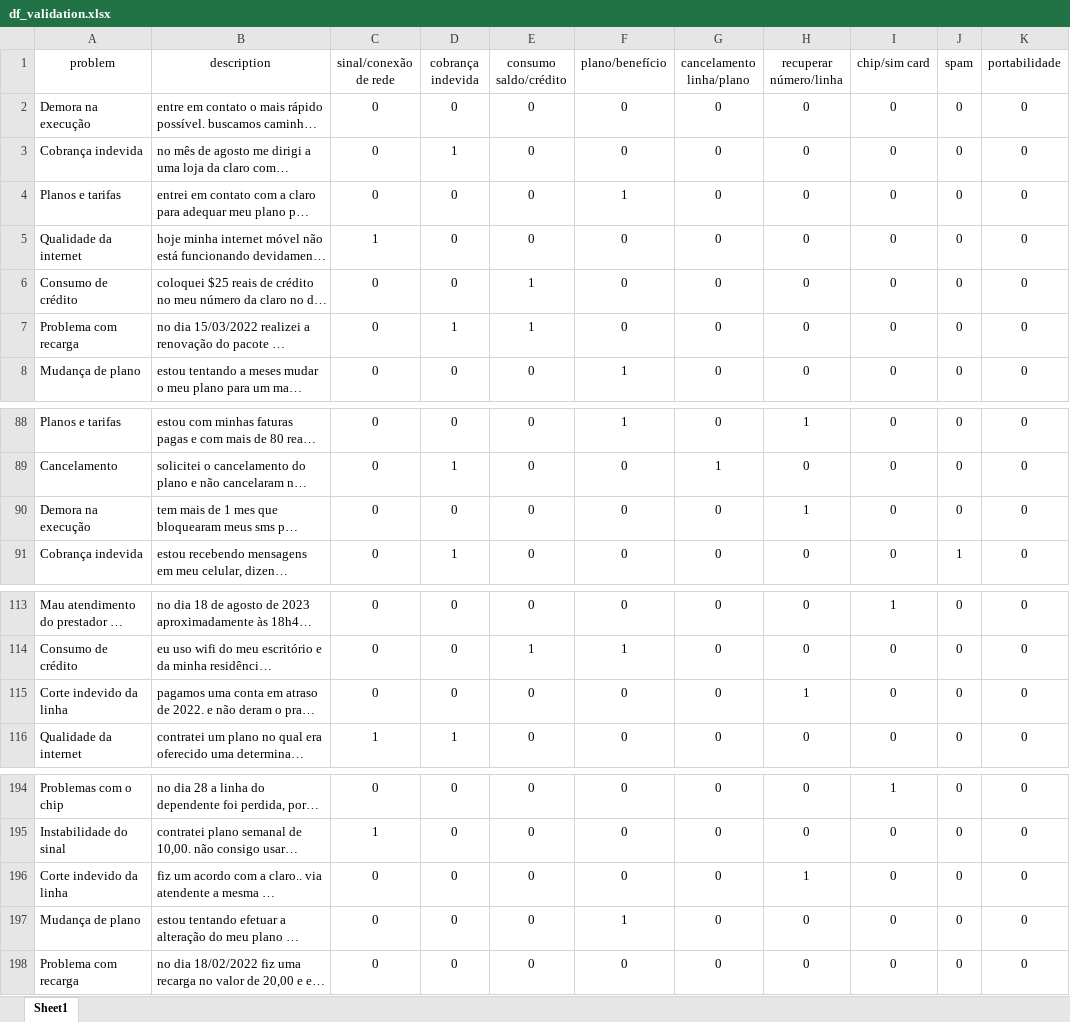
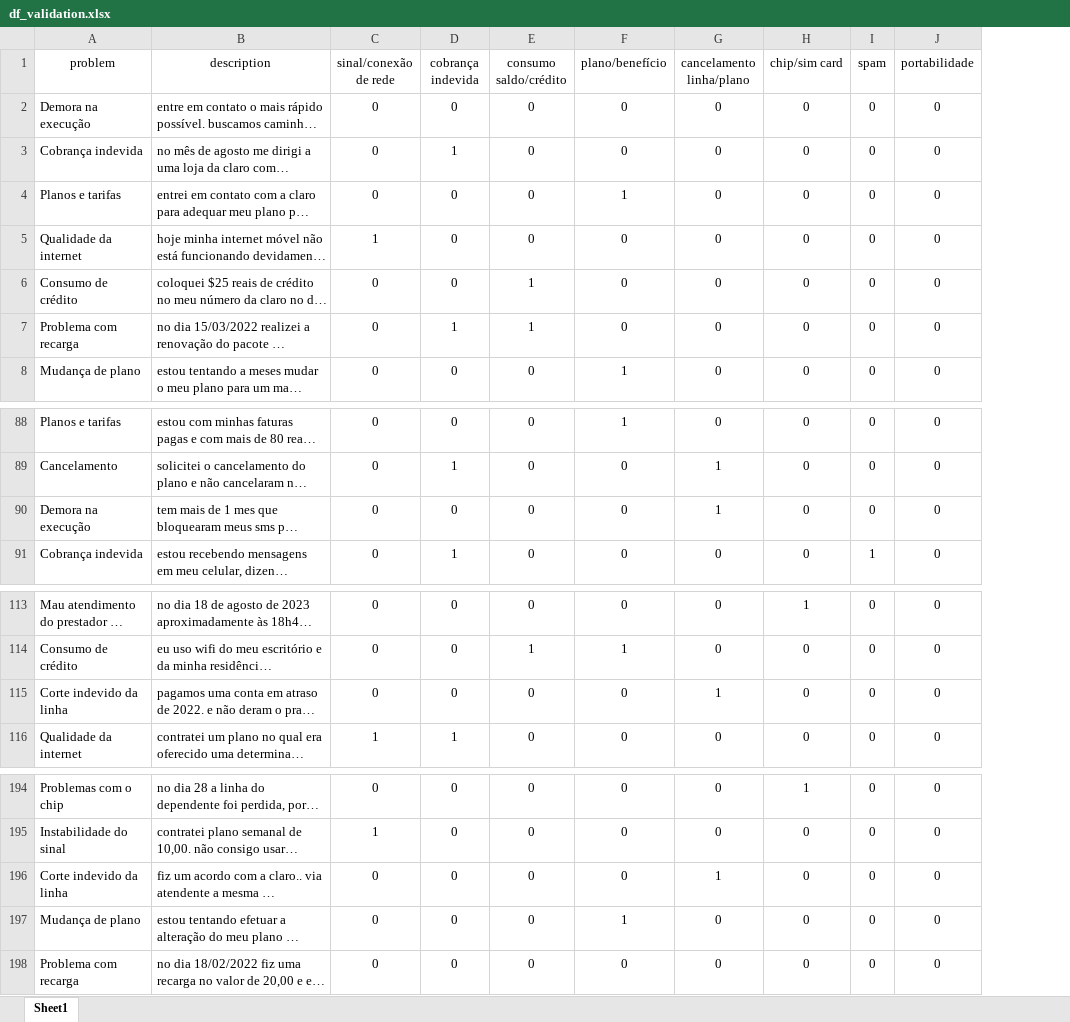
Before and after one commit to rdemarqui/llm_complaint_management, an Excel workbook: datasets/df_validation.xlsx, sheet Sheet1, drawn as a sheet; only a part is shown, gaps mark what is left out; long unchanged cells end in …; values as stored, in another font and other column widths than the file's, no borders; the diff names each change by its address in the sheet, - before the commit and + after, or states it on an @@ line.

Commit message:
Add files via upload

```diff
--- a/datasets/df_validation.xlsx (sheet Sheet1)
+++ b/datasets/df_validation.xlsx (sheet Sheet1)
-column H (recuperar número/linha), rows 2-8: all 0; rows 88-91: 1 | 0 | 1 | 0; rows 113-116: 0 | 0 | 1 | 0; rows 194-198: 0 | 0 | 1 | 0 | 0
-G90 (cancelamento linha/plano): 0
+G90 (cancelamento linha/plano): 1
-G115 (cancelamento linha/plano): 0
+G115 (cancelamento linha/plano): 1
-G196 (cancelamento linha/plano): 0
+G196 (cancelamento linha/plano): 1
```
